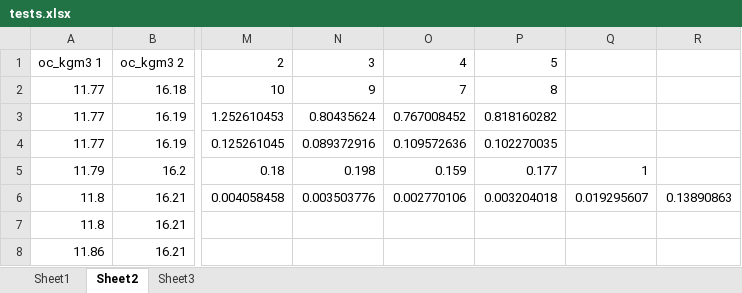
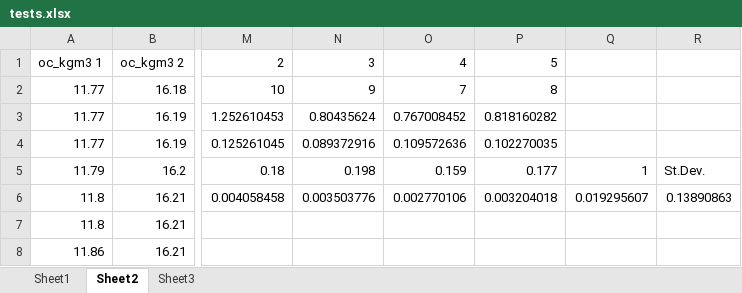
Before and after one commit to cbntnt/simple-stratif, an Excel workbook: optim-stratif/Testing_outputs/tests.xlsx, sheet Sheet2, drawn as a sheet; only a part is shown, gaps mark what is left out; values as stored, in another font and other column widths than the file's, no borders; the diff names each change by its address in the sheet, - before the commit and + after, or states it on an @@ line.

```diff
--- a/optim-stratif/Testing_outputs/tests.xlsx (sheet Sheet2)
+++ b/optim-stratif/Testing_outputs/tests.xlsx (sheet Sheet2)
-R5: (empty)
+R5: St.Dev.
```
Also changed, not shown: 7 other files.
